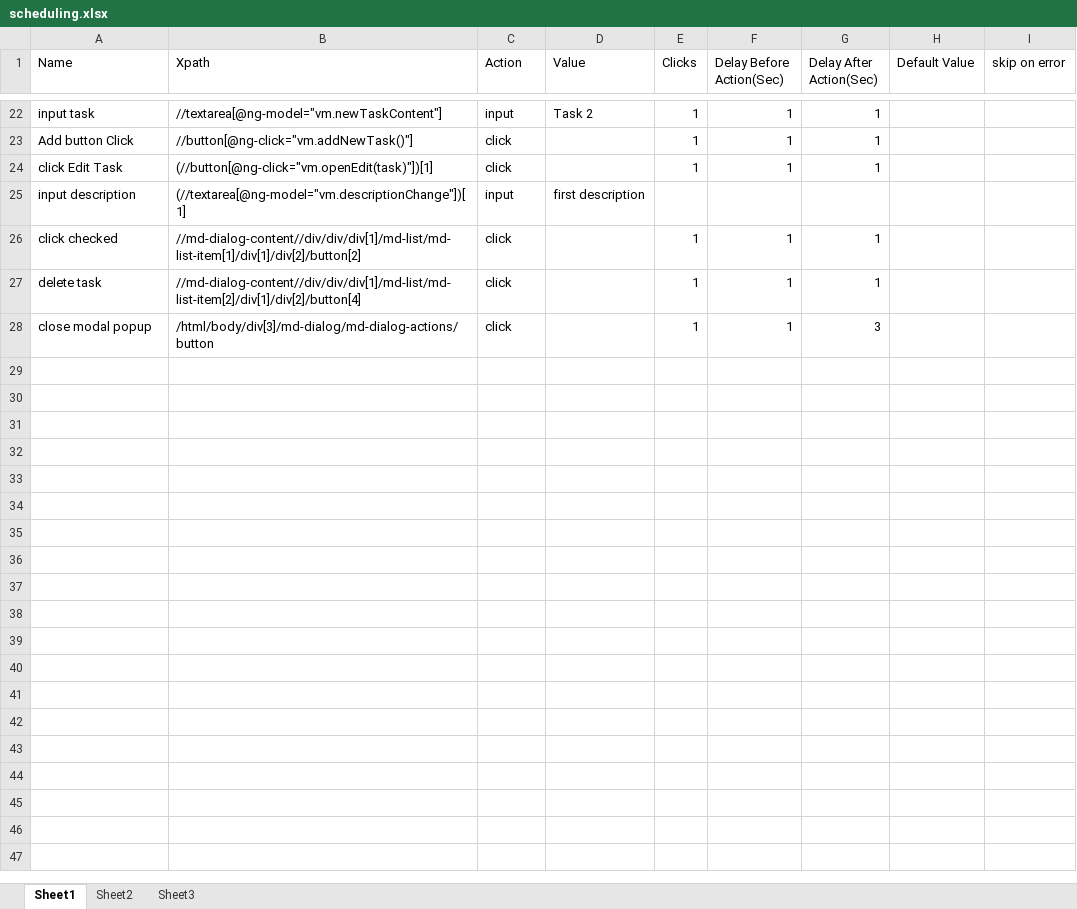
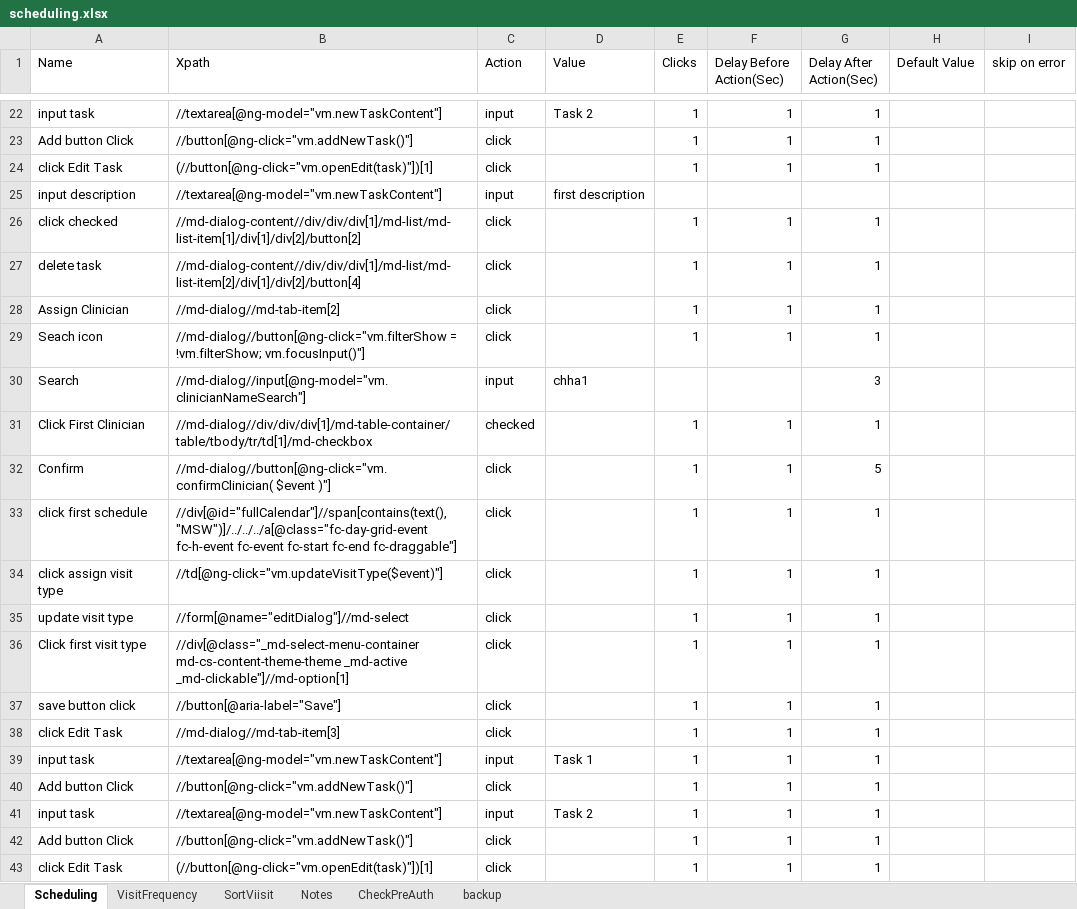
Before and after one commit to Ustingit/Automation, an Excel workbook: resources/scheduling.xlsx, sheet Scheduling, drawn as a sheet; only a part is shown, gaps mark what is left out; values as stored, in another font and other column widths than the file's, no borders; addresses are those after the commit; the diff covers the shown part only; the diff names each change by its address in the sheet, - before the commit and + after, or states it on an @@ line.

```diff
--- a/resources/scheduling.xlsx (sheet Scheduling)
+++ b/resources/scheduling.xlsx (sheet Scheduling)
-sheet tab: Sheet1
+sheet tab: Scheduling
-sheet tab: Sheet2
+sheet tab: VisitFrequency
-sheet tab: Sheet3
+sheet tab: SortViisit
+sheet tab: Notes
+sheet tab: CheckPreAuth
+sheet tab: backup
-B25 (Xpath): (//textarea[@ng-model="vm.descriptionChange"])[1]
+B25 (Xpath): //textarea[@ng-model="vm.newTaskContent"]
+row 28: Assign Clinician | //md-dialog//md-tab-item[2] | click |  | 1 | 1 | 1
+row 29: Seach icon | //md-dialog//button[@ng-click="vm.filterShow = !vm.filterShow; vm.focusInput()"] | click |  | 1 | 1 | 1
+row 30: Search | //md-dialog//input[@ng-model="vm.clinicianNameSearch"] | input | chha1 |  |  | 3
+row 31: Click First Clinician | //md-dialog//div/div/div[1]/md-table-container/table/tbody/tr/td[1]/md-checkbox | checked |  | 1 | 1 | 1
+row 32: Confirm | //md-dialog//button[@ng-click="vm.confirmClinician( $event )"] | click |  | 1 | 1 | 5
+row 33: click first schedule | //div[@id="fullCalendar"]//span[contains(text(),"MSW")]/../../../a[@class="fc-day-grid-event fc-h-event fc-event fc-start fc-end fc-draggable"] | click |  | 1 | 1 | 1
+row 34: click assign visit type | //td[@ng-click="vm.updateVisitType($event)"] | click |  | 1 | 1 | 1
+row 35: update visit type | //form[@name="editDialog"]//md-select | click |  | 1 | 1 | 1
+row 36: Click first visit type | //div[@class="_md-select-menu-container md-cs-content-theme-theme _md-active _md-clickable"]//md-option[1] | click |  | 1 | 1 | 1
+row 37: save button click | //button[@aria-label="Save"] | click |  | 1 | 1 | 1
-A38 (Name): close modal popup
+A38 (Name): click Edit Task
-B38 (Xpath): /html/body/div[3]/md-dialog/md-dialog-actions/button
+B38 (Xpath): //md-dialog//md-tab-item[3]
-G38 (Delay After Action(Sec)): 3
+G38 (Delay After Action(Sec)): 1
+row 39: input task | //textarea[@ng-model="vm.newTaskContent"] | input | Task 1 | 1 | 1 | 1
+row 40: Add button Click | //button[@ng-click="vm.addNewTask()"] | click |  | 1 | 1 | 1
+row 41: input task | //textarea[@ng-model="vm.newTaskContent"] | input | Task 2 | 1 | 1 | 1
+row 42: Add button Click | //button[@ng-click="vm.addNewTask()"] | click |  | 1 | 1 | 1
+row 43: click Edit Task | (//button[@ng-click="vm.openEdit(task)"])[1] | click |  | 1 | 1 | 1
```
Also changed, not shown: 103 added rows and 7 edited cells elsewhere in this sheet, sheet VisitFrequency, sheet SortViisit, resources/profile.xlsx, 7 other files.
